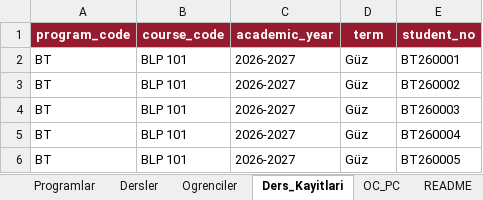
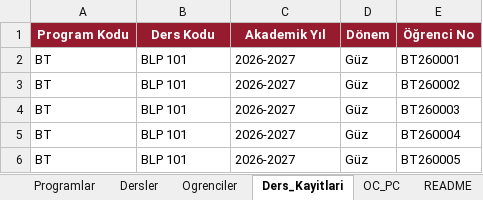
Before and after one commit to ilkerdrn/Dou-Assess, an Excel workbook: app/static/examples/DOU-Assess-BT-30-Ogrenci-6-Ders-Kaydi.xlsx, sheet Ders_Kayitlari, drawn as a sheet; only a part is shown; values as stored, in another font and other column widths than the file's, no borders; removed rows and columns are numbered as before the commit, all else as after; the diff names each change by its address in the sheet, - before the commit and + after, or states it on an @@ line.

```diff
--- a/app/static/examples/DOU-Assess-BT-30-Ogrenci-6-Ders-Kaydi.xlsx (sheet Ders_Kayitlari)
+++ b/app/static/examples/DOU-Assess-BT-30-Ogrenci-6-Ders-Kaydi.xlsx (sheet Ders_Kayitlari)
-row 1: program_code | course_code | academic_year | term | student_no
+row 1: Program Kodu | Ders Kodu | Akademik Yıl | Dönem | Öğrenci No
```
Also changed, not shown: sheet OC_PC, sheet Dersler, sheet Programlar, sheet Ogrenciler, app/static/examples/DOU-Assess-Akademik-Veri-Sablonu.xlsx, app/static/examples/DOU-Assess-Bilgisayar-Teknolojisi-Soru-Havuzu-72-Soru.xlsx, 15 other files.
